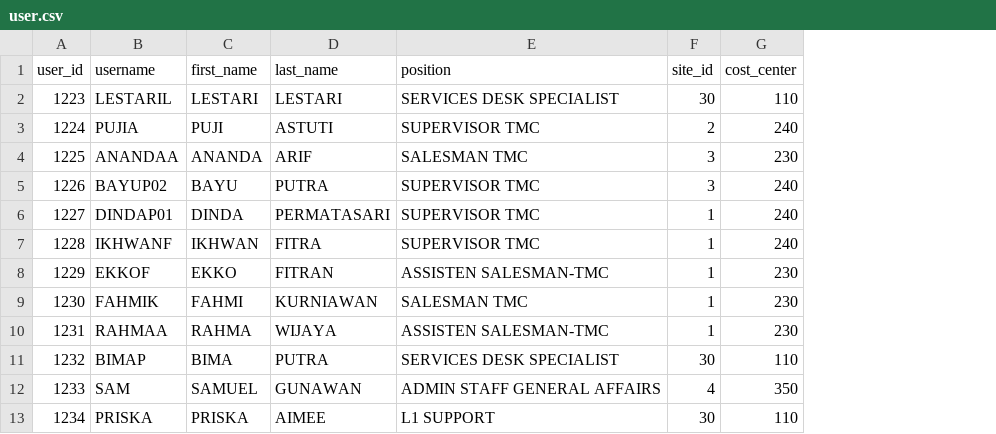
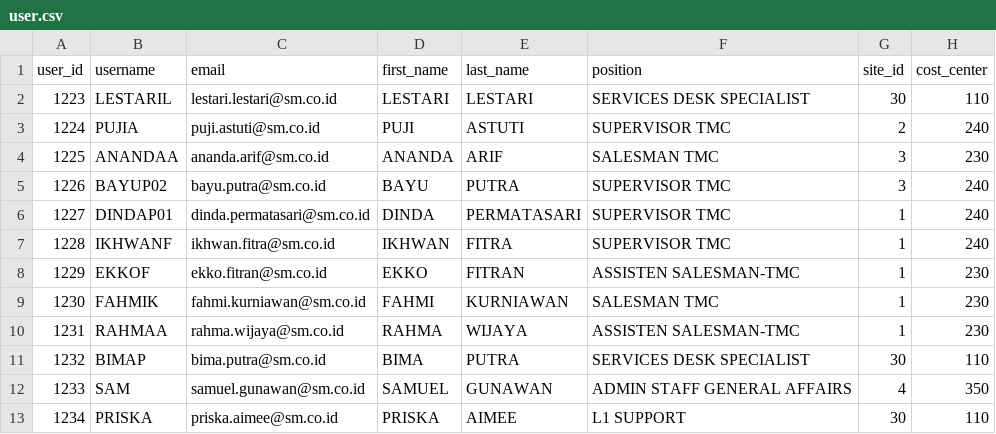
Before and after one commit to Sam-Gunawan/SOSMIT, a CSV file: backend/internal/seed/seed_data/user.csv, drawn as a sheet; the diff names each change by its address in the sheet, - before the commit and + after, or states it on an @@ line.

Commit message:
added get all users API route and email to users db.

```diff
--- a/backend/internal/seed/seed_data/user.csv
+++ b/backend/internal/seed/seed_data/user.csv
+column C (email), rows 2-13: lestari.lestari@sm.co.id | puji.astuti@sm.co.id | ananda.arif@sm.co.id | bayu.putra@sm.co.id | dinda.permatasari@sm.co.id | ikhwan.fitra@sm.co.id | ekko.fitran@sm.co.id | fahmi.kurniawan@sm.co.id | rahma.wijaya@sm.co.id | bima.putra@sm.co.id | samuel.gunawan@sm.co.id | priska.aimee@sm.co.id
```
Also changed, not shown: 6 other files.
